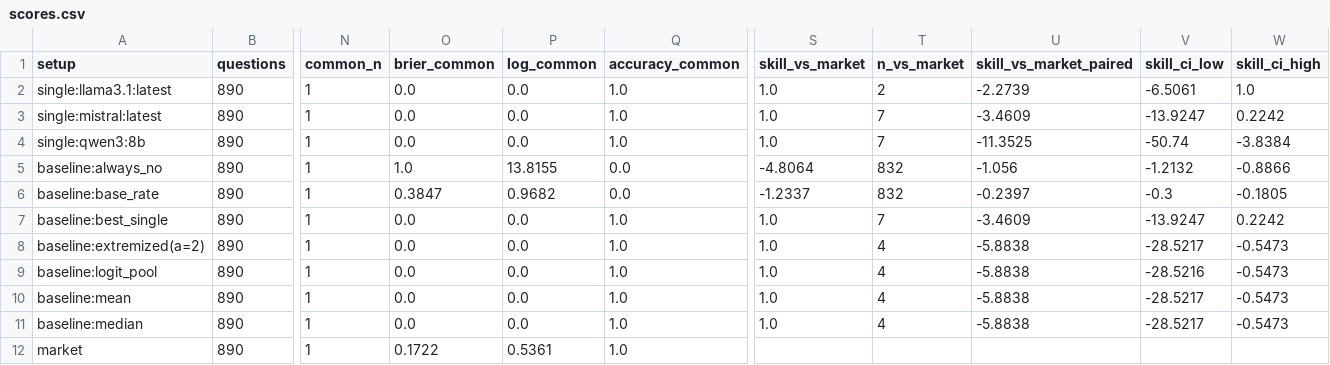
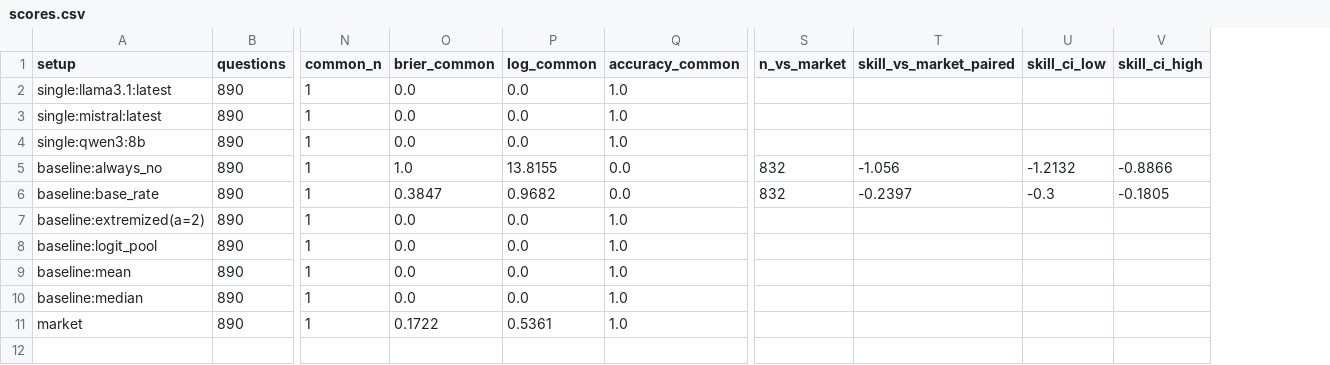
Before and after one commit to sweksha-cloud/llm-council-forecasting, a CSV file: results/aye-2026-old/scores.csv, drawn as a sheet; only a part is shown, gaps mark what is left out; removed rows and columns are numbered as before the commit, all else as after; rows hold the shown columns only; the diff names each change by its address in the sheet, - before the commit and + after, or states it on an @@ line.

Commit message:
Minimum sample sizes for best single and skill vs market
- best single: a model must answer at least 30 questions (and half as many as the
  most-answering model). On Aye's old set the best single had answered 7; it's now
  not reported, with a note saying why
- skill vs market (common set and paired): needs at least 30 shared questions;
  None if the market was perfect; the bootstrap interval is blank when a resample
  has a perfect market instead of silently skipping those resamples
- dashboard uses the same minimum (Metrics.MIN_N) for skill, best member and the
  best-cell highlight
- tests for each edge case; results/aye-2026-old rebuilt, new set unchanged

```diff
--- a/results/aye-2026-old/scores.csv
+++ b/results/aye-2026-old/scores.csv
-column S (skill_vs_market), rows 2-6: 1.0 | 1.0 | 1.0 | -4.8064 | -1.2337; rows 8-11: all 1.0
-S2 (n_vs_market): 2
+S2 (n_vs_market): (empty)
-T2 (skill_vs_market_paired): -2.2739
+T2 (skill_vs_market_paired): (empty)
-U2 (skill_ci_low): -6.5061
+U2 (skill_ci_low): (empty)
-V2 (skill_ci_high): 1.0
+V2 (skill_ci_high): (empty)
-S3:S4 (n_vs_market): 7
+S3:S4 (n_vs_market): (empty)
-T3 (skill_vs_market_paired): -3.4609
+T3 (skill_vs_market_paired): (empty)
-U3 (skill_ci_low): -13.9247
+U3 (skill_ci_low): (empty)
-V3 (skill_ci_high): 0.2242
+V3 (skill_ci_high): (empty)
-T4 (skill_vs_market_paired): -11.3525
+T4 (skill_vs_market_paired): (empty)
-U4 (skill_ci_low): -50.74
+U4 (skill_ci_low): (empty)
-V4 (skill_ci_high): -3.8384
+V4 (skill_ci_high): (empty)
-row 7: baseline:best_single | 890 | 1 | 0.0 | 0.0 | 1.0 | 1.0 | 7 | -3.4609 | -13.9247 | 0.2242
-S7:S10 (n_vs_market): 4
+S7:S10 (n_vs_market): (empty)
-T7:T10 (skill_vs_market_paired): -5.8838
+T7:T10 (skill_vs_market_paired): (empty)
-U7 (skill_ci_low): -28.5217
+U7 (skill_ci_low): (empty)
-V7:V10 (skill_ci_high): -0.5473
+V7:V10 (skill_ci_high): (empty)
-U8 (skill_ci_low): -28.5216
+U8 (skill_ci_low): (empty)
-U9:U10 (skill_ci_low): -28.5217
+U9:U10 (skill_ci_low): (empty)
```
Also changed, not shown: results/aye-2026-old/decomposition.csv, results/aye-2026-old/ground_truth.csv, 7 other files.
